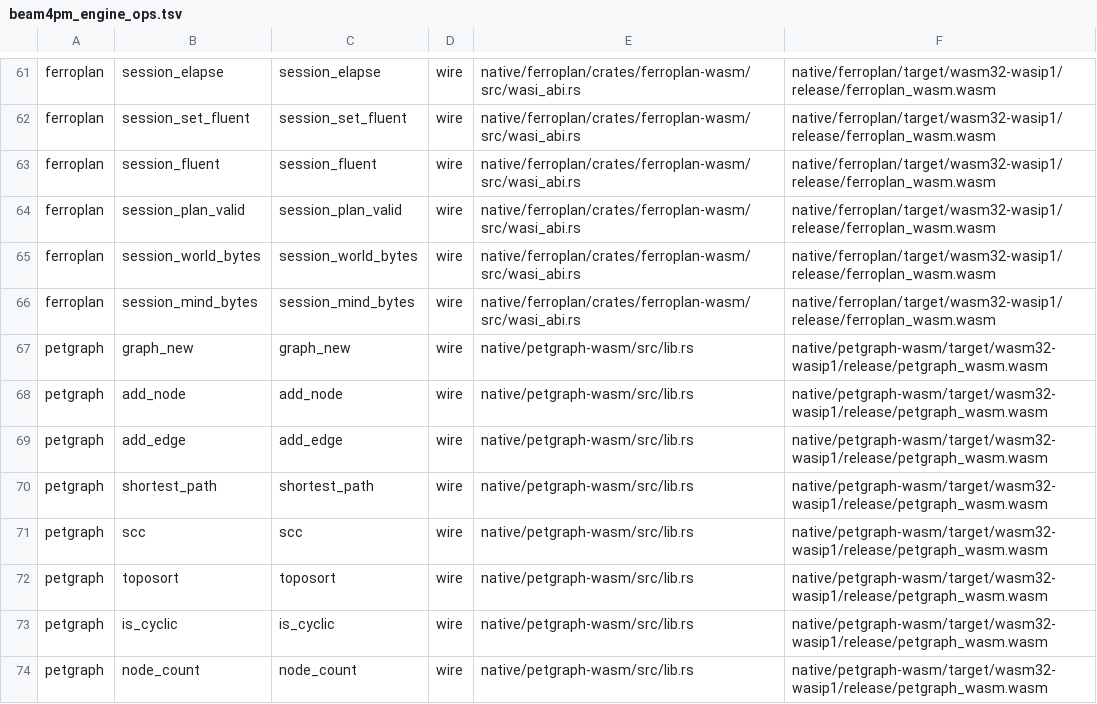
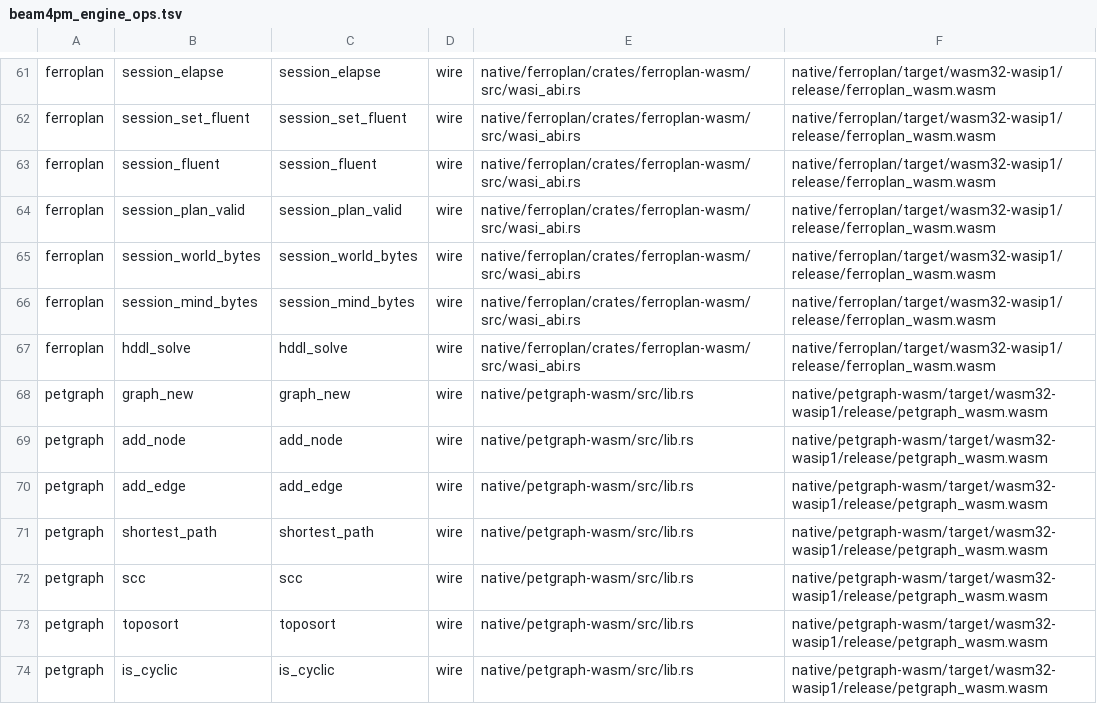
Before and after one commit to seanchatmangpt/beam4pm, a TSV file: schema/beam4pm_engine_ops.tsv, drawn as a sheet; only a part is shown, gaps mark what is left out; the shorter side is filled out with more unchanged rows.

```diff
--- a/schema/beam4pm_engine_ops.tsv
+++ b/schema/beam4pm_engine_ops.tsv
@@ -66,2 +66,3 @@ ferroplan	session_world_bytes	session_world_bytes	wire	native/ferroplan/crates/f
 ferroplan	session_mind_bytes	session_mind_bytes	wire	native/ferroplan/crates/ferroplan-wasm/src/wasi_abi.rs	native/ferroplan/target/wasm32-wasip1/release/ferroplan_wasm.wasm
+ferroplan	hddl_solve	hddl_solve	wire	native/ferroplan/crates/ferroplan-wasm/src/wasi_abi.rs	native/ferroplan/target/wasm32-wasip1/release/ferroplan_wasm.wasm
 petgraph	graph_new	graph_new	wire	native/petgraph-wasm/src/lib.rs	native/petgraph-wasm/target/wasm32-wasip1/release/petgraph_wasm.wasm
```
Also changed, not shown: 6 other files.
